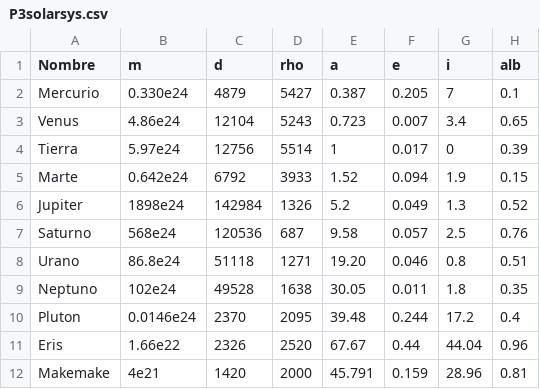
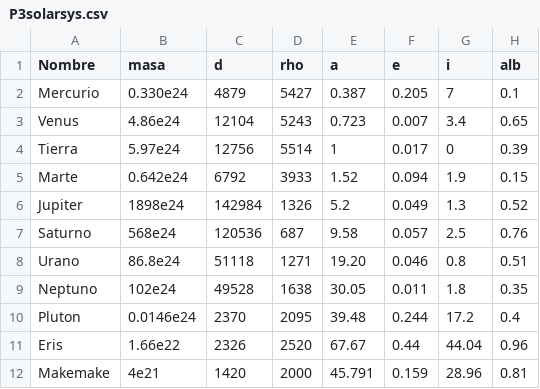
Before and after one commit to rpmunoz/PentaUC, a CSV file: Astronomia era informacion/data/P3solarsys.csv, drawn as a sheet.

```diff
--- a/Astronomia era informacion/data/P3solarsys.csv
+++ b/Astronomia era informacion/data/P3solarsys.csv
@@ -1,2 +1,2 @@
-Nombre, m, d, rho, a, e, i, alb
+Nombre, masa, d, rho, a, e, i, alb
 Mercurio, 0.330e24, 4879, 5427, 0.387, 0.205, 7, 0.1
```
Also changed, not shown: 2 other files.
